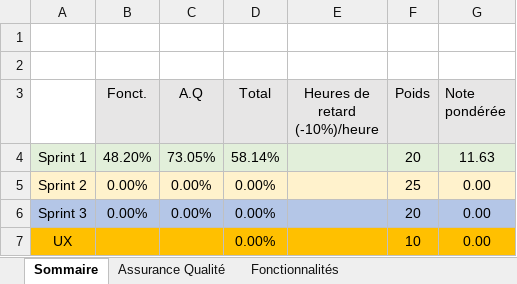
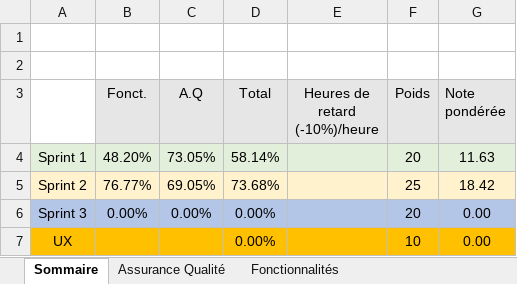
Before and after one commit to BFaras/Differentia, an Excel workbook: Equipe201.xlsx, sheet Sommaire, drawn as a sheet; values as stored, in another font and other column widths than the file's, no borders; the diff names each change by its address in the sheet, - before the commit and + after, or states it on an @@ line.

```diff
--- a/Equipe201.xlsx (sheet Sommaire)
+++ b/Equipe201.xlsx (sheet Sommaire)
-B5 (Fonct.): 0.00%
+B5 (Fonct.): 76.77%
-C5 (A.Q): 0.00%
+C5 (A.Q): 69.05%
-D5 (Total): 0.00%
+D5 (Total): 73.68%
-G5 (Note pondérée): 0.00
+G5 (Note pondérée): 18.42
```
Also changed, not shown: sheet Assurance Qualité, sheet Fonctionnalités.
